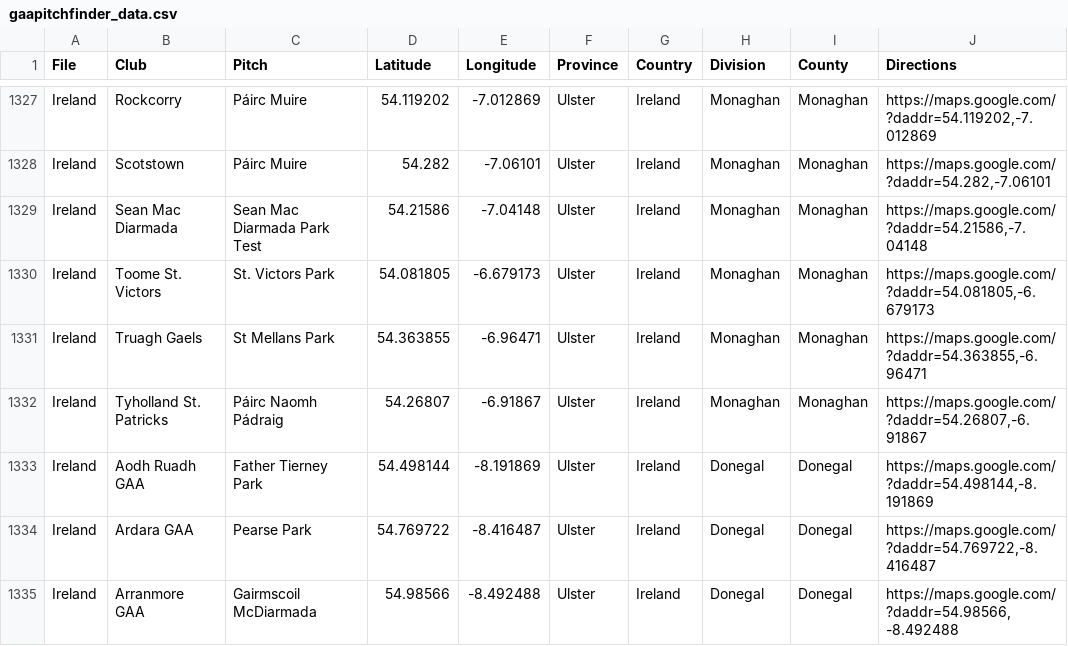
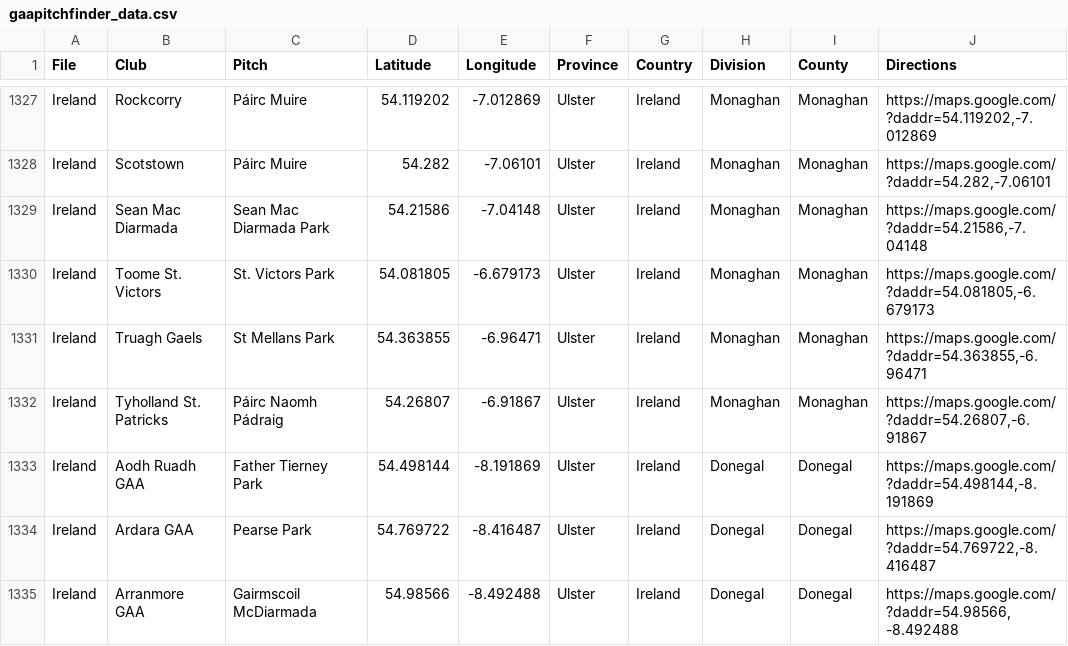
Before and after one commit to ryanmcg2203/gaapitchfinder, a CSV file: gaapitchfinder_data.csv, drawn as a sheet; only a part is shown, gaps mark what is left out; the diff names each change by its address in the sheet, - before the commit and + after, or states it on an @@ line.

Commit message:
remove test pitch

```diff
--- a/gaapitchfinder_data.csv
+++ b/gaapitchfinder_data.csv
-C1329 (Pitch): Sean Mac Diarmada Park Test
+C1329 (Pitch): Sean Mac Diarmada Park
```
